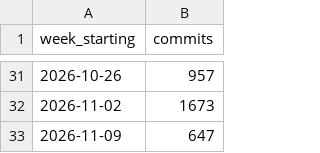
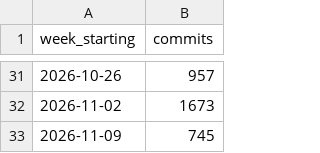
Before and after one commit to mepotts/moviecellar-build-log, a CSV file: data/weekly.csv, drawn as a sheet; only a part is shown, gaps mark what is left out.

Commit message:
Update build log: 7,141 commits, 109 gate runs

```diff
--- a/data/weekly.csv
+++ b/data/weekly.csv
@@ -32,2 +32,2 @@ week_starting,commits
 2026-11-02,1673
-2026-11-09,647
+2026-11-09,745
```
Also changed, not shown: 4 other files.
